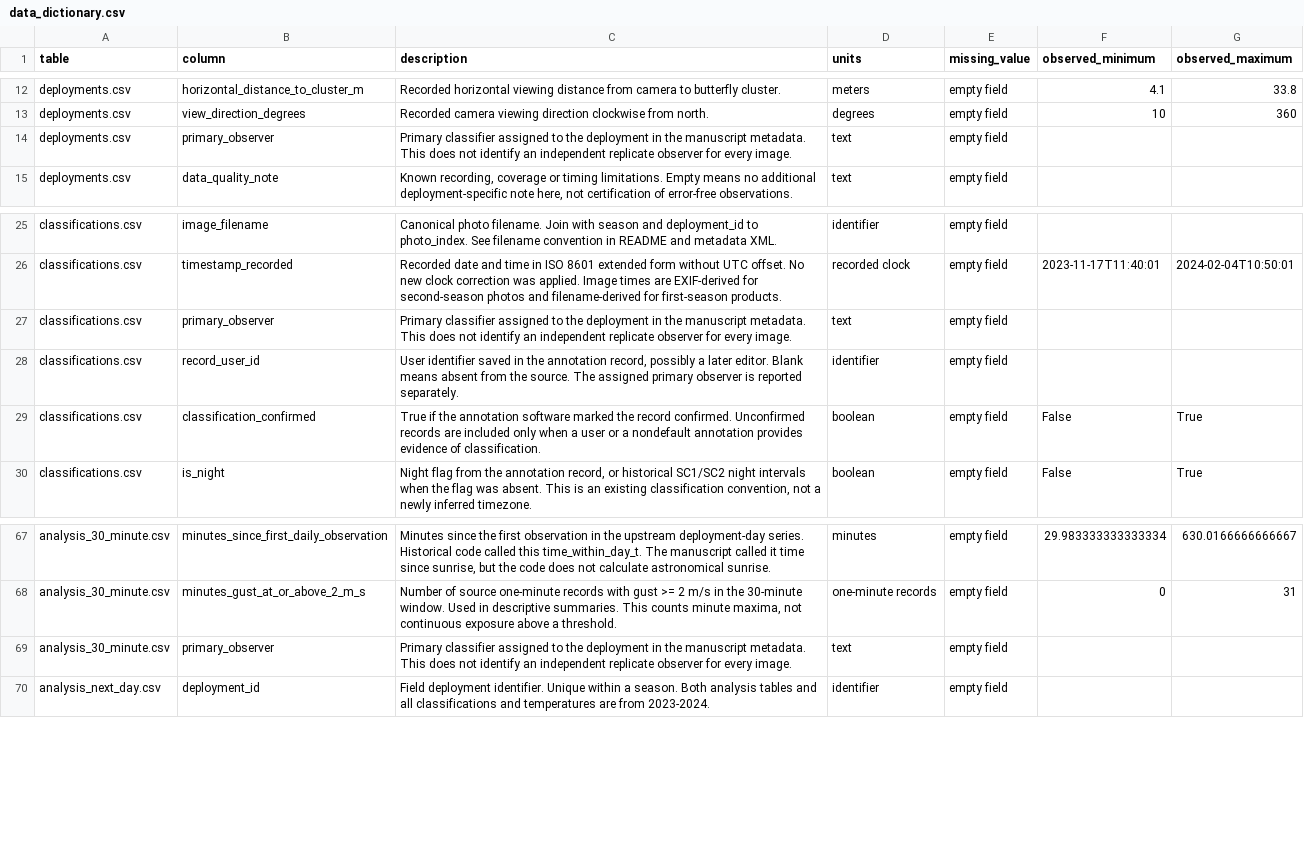
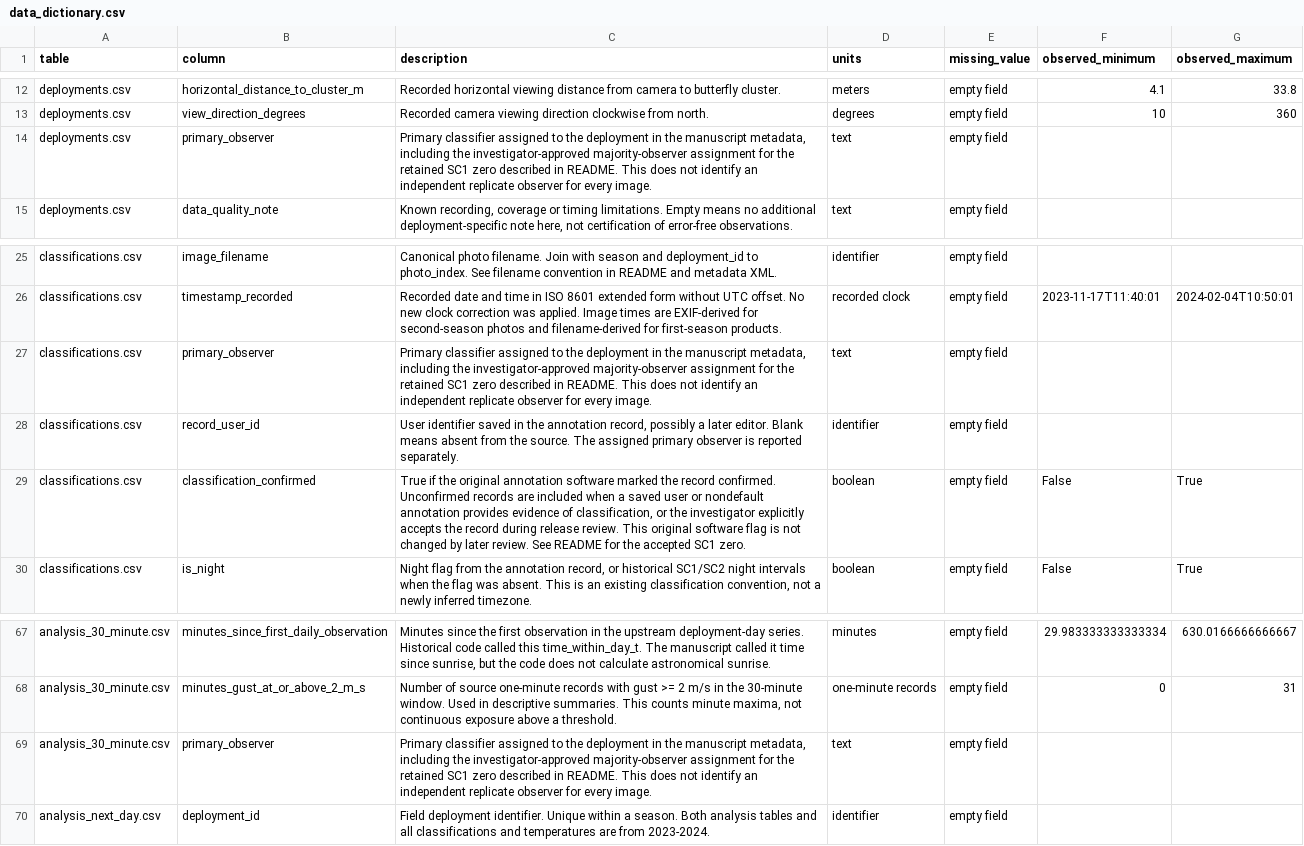
Before and after one commit to kylenessen/monarch-wind-light-manuscript, a CSV file: data/release/data_dictionary.csv, drawn as a sheet; only a part is shown, gaps mark what is left out.

Commit message:
Retain the author-approved SC1 zero and assign the majority observer

```diff
--- a/data/release/data_dictionary.csv
+++ b/data/release/data_dictionary.csv
@@ -13,3 +13,3 @@ deployments.csv,horizontal_distance_to_cluster_m,Recorded horizontal viewing dis
 deployments.csv,view_direction_degrees,Recorded camera viewing direction clockwise from north.,degrees,empty field,10,360
-deployments.csv,primary_observer,Primary classifier assigned to the deployment in the manuscript metadata. This does not identify an independent replicate observer for every image.,text,empty field,,
+deployments.csv,primary_observer,"Primary classifier assigned to the deployment in the manuscript metadata, including the investigator-approved majority-observer assignment for the retained SC1 zero described in README. This does not identify an independent replicate observer for every image.",text,empty field,,
 deployments.csv,data_quality_note,"Known recording, coverage or timing limitations. Empty means no additional deployment-specific note here, not certification of error-free observations.",text,empty field,,
@@ -26,5 +26,5 @@ classifications.csv,image_filename,Canonical photo filename. Join with season an
 classifications.csv,timestamp_recorded,Recorded date and time in ISO 8601 extended form without UTC offset. No new clock correction was applied. Image times are EXIF-derived for second-season photos and filename-derived for first-season products.,recorded clock,empty field,2023-11-17T11:40:01,2024-02-04T10:50:01
-classifications.csv,primary_observer,Primary classifier assigned to the deployment in the manuscript metadata. This does not identify an independent replicate observer for every image.,text,empty field,,
+classifications.csv,primary_observer,"Primary classifier assigned to the deployment in the manuscript metadata, including the investigator-approved majority-observer assignment for the retained SC1 zero described in README. This does not identify an independent replicate observer for every image.",text,empty field,,
 classifications.csv,record_user_id,"User identifier saved in the annotation record, possibly a later editor. Blank means absent from the source. The assigned primary observer is reported separately.",identifier,empty field,,
-classifications.csv,classification_confirmed,True if the annotation software marked the record confirmed. Unconfirmed records are included only when a user or a nondefault annotation provides evidence of classification.,boolean,empty field,False,True
+classifications.csv,classification_confirmed,"True if the original annotation software marked the record confirmed. Unconfirmed records are included when a saved user or nondefault annotation provides evidence of classification, or the investigator explicitly accepts the record during release review. This original software flag is not changed by later review. See README for the accepted SC1 zero.",boolean,empty field,False,True
 classifications.csv,is_night,"Night flag from the annotation record, or historical SC1/SC2 night intervals when the flag was absent. This is an existing classification convention, not a newly inferred timezone.",boolean,empty field,False,True
@@ -68,3 +68,3 @@ analysis_30_minute.csv,minutes_since_first_daily_observation,"Minutes since the
 analysis_30_minute.csv,minutes_gust_at_or_above_2_m_s,"Number of source one-minute records with gust >= 2 m/s in the 30-minute window. Used in descriptive summaries. This counts minute maxima, not continuous exposure above a threshold.",one-minute records,empty field,0,31
-analysis_30_minute.csv,primary_observer,Primary classifier assigned to the deployment in the manuscript metadata. This does not identify an independent replicate observer for every image.,text,empty field,,
+analysis_30_minute.csv,primary_observer,"Primary classifier assigned to the deployment in the manuscript metadata, including the investigator-approved majority-observer assignment for the retained SC1 zero described in README. This does not identify an independent replicate observer for every image.",text,empty field,,
 analysis_next_day.csv,deployment_id,Field deployment identifier. Unique within a season. Both analysis tables and all classifications and temperatures are from 2023-2024.,identifier,empty field,,
```
Also changed, not shown: data/release/classifications.csv, 9 other files.
